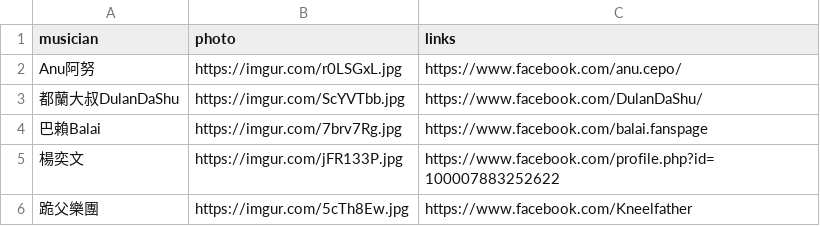
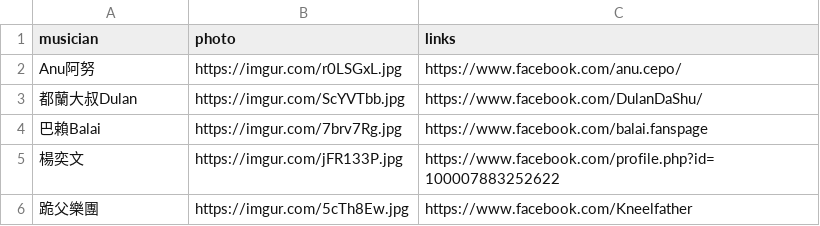
Before and after one commit to knaw0128/Line_Fresh_bot, a CSV file: csv_file/singer.csv, drawn as a sheet.

Commit message:
music update

```diff
--- a/csv_file/singer.csv
+++ b/csv_file/singer.csv
@@ -2,3 +2,3 @@
 Anu阿努,https://imgur.com/r0LSGxL.jpg,https://www.facebook.com/anu.cepo/
-都蘭大叔DulanDaShu,https://imgur.com/ScYVTbb.jpg,https://www.facebook.com/DulanDaShu/
+都蘭大叔Dulan,https://imgur.com/ScYVTbb.jpg,https://www.facebook.com/DulanDaShu/
 巴賴Balai,https://imgur.com/7brv7Rg.jpg,https://www.facebook.com/balai.fanspage
```
Also changed, not shown: reply_message/csv_file/singer.csv.
